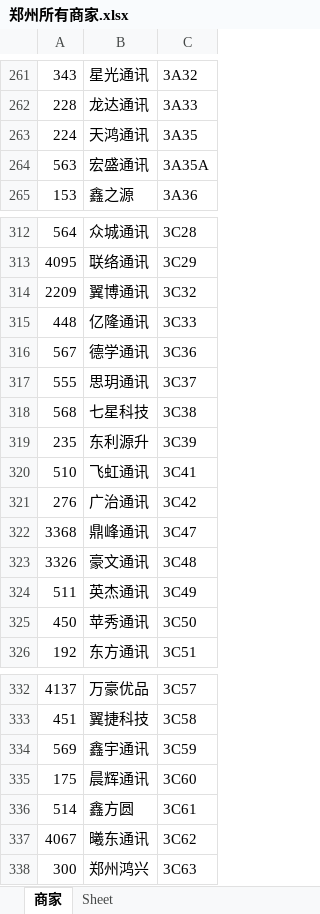
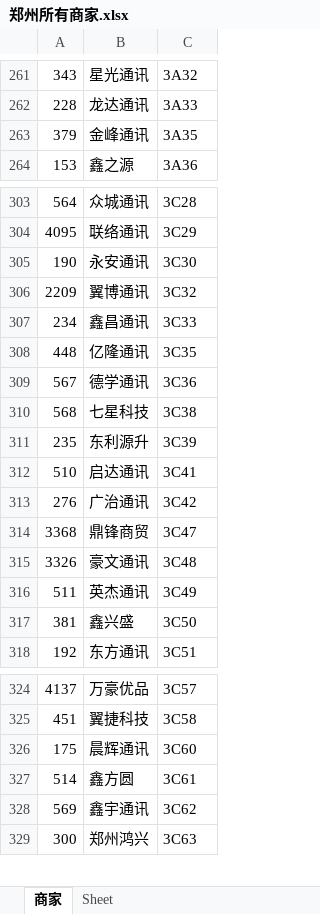
Before and after one commit to lcscim/python-demo, an Excel workbook: project/Python/yilaitong/郑州所有商家.xlsx, sheet 商家, drawn as a sheet; only a part is shown, gaps mark what is left out; values as stored, in another font and other column widths than the file's, no borders; removed rows and columns are numbered as before the commit, all else as after; the diff covers the shown part only; the diff names each change by its address in the sheet, - before the commit and + after, or states it on an @@ line.

```diff
--- a/project/Python/yilaitong/郑州所有商家.xlsx (sheet 商家)
+++ b/project/Python/yilaitong/郑州所有商家.xlsx (sheet 商家)
-row 263: 224 | 天鸿通讯 | 3A35
-row 264: 563 | 宏盛通讯 | 3A35A
+row 263: 379 | 金峰通讯 | 3A35
+row 305: 190 | 永安通讯 | 3C30
+row 307: 234 | 鑫昌通讯 | 3C33
-C308: 3C33
+C308: 3C35
-row 317: 555 | 思玥通讯 | 3C37
-B312: 飞虹通讯
+B312: 启达通讯
-B314: 鼎峰通讯
+B314: 鼎锋商贸
-row 325: 450 | 苹秀通讯 | 3C50
+row 317: 381 | 鑫兴盛 | 3C50
-row 334: 569 | 鑫宇通讯 | 3C59
-row 337: 4067 | 曦东通讯 | 3C62
+row 328: 569 | 鑫宇通讯 | 3C62
```
Also changed, not shown: 21 added rows, 28 removed rows and 4 edited cells elsewhere in this sheet, project/Python/yilaitong/报价.xlsx, 2 other files.
